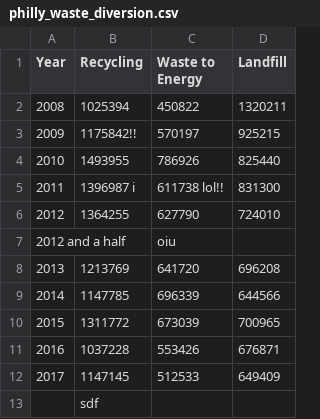
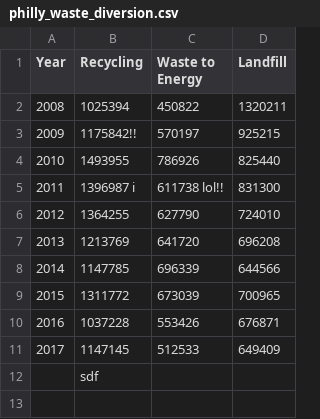
Before and after one commit to bonomali/demo-data, a CSV file: philly_waste_diversion.csv, drawn as a sheet; the diff names each change by its address in the sheet, - before the commit and + after, or states it on an @@ line.

Commit message:
remove row

```diff
--- a/philly_waste_diversion.csv
+++ b/philly_waste_diversion.csv
-row 7: 2012 and a half |  | oiu
```
